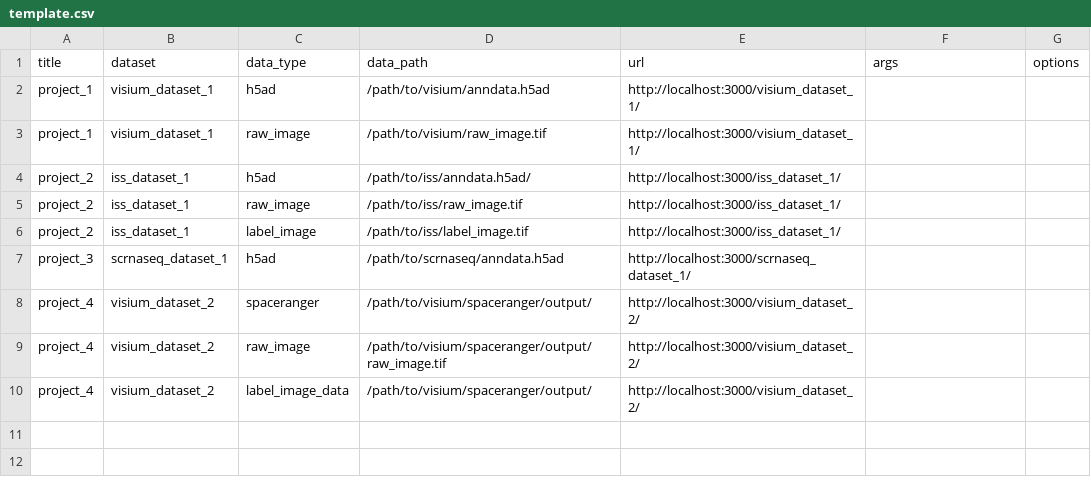
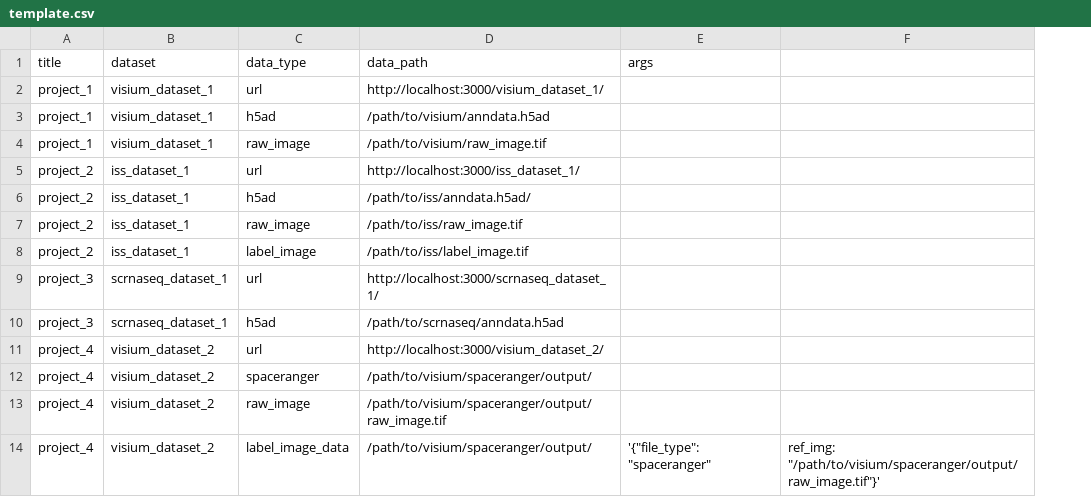
Before and after one commit to haniffalab/webatlas-pipeline, a CSV file: templates/template.csv, drawn as a sheet; removed rows and columns are numbered as before the commit, all else as after; the diff names each change by its address in the sheet, - before the commit and + after, or states it on an @@ line.

```diff
--- a/templates/template.csv
+++ b/templates/template.csv
-column E (url), rows 2-10: http://localhost:3000/visium_dataset_1/ | http://localhost:3000/visium_dataset_1/ | http://localhost:3000/iss_dataset_1/ | http://localhost:3000/iss_dataset_1/ | http://localhost:3000/iss_dataset_1/ | http://localhost:3000/scrnaseq_dataset_1/ | http://localhost:3000/visium_dataset_2/ | http://localhost:3000/visium_dataset_2/ | http://localhost:3000/visium_dataset_2/
-column G (options), empty
+column F, row 14: ref_img: "/path/to/visium/spaceranger/output/raw_image.tif"}'
+row 2: project_1 | visium_dataset_1 | url | http://localhost:3000/visium_dataset_1/
+row 5: project_2 | iss_dataset_1 | url | http://localhost:3000/iss_dataset_1/
+row 9: project_3 | scrnaseq_dataset_1 | url | http://localhost:3000/scrnaseq_dataset_1/
+row 11: project_4 | visium_dataset_2 | url | http://localhost:3000/visium_dataset_2/
-E14 (args): (empty)
+E14 (args): '{"file_type": "spaceranger"
```
Also changed, not shown: 3 other files.
